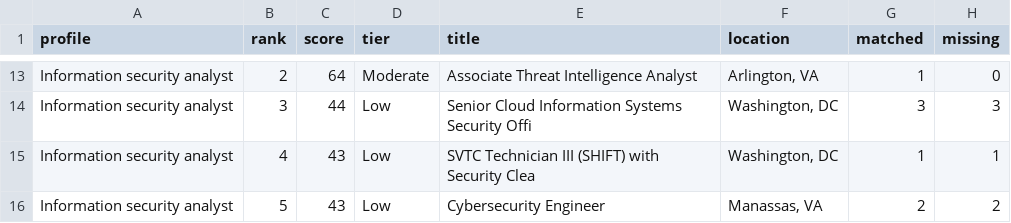
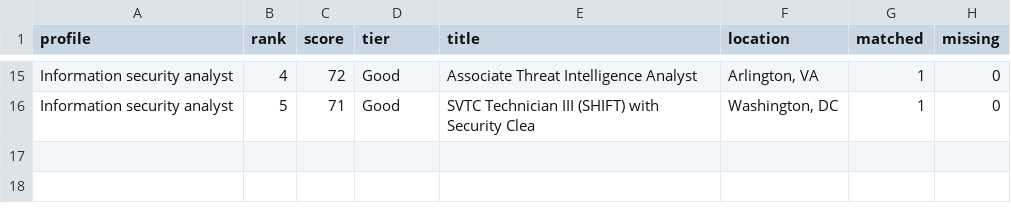
Before and after one commit to halleepham/job-search-challenge, a CSV file: notebooks/results/top5_by_profile.csv, drawn as a sheet; only a part is shown, gaps mark what is left out; removed rows and columns are numbered as before the commit, all else as after; the diff covers the shown part only; the diff names each change by its address in the sheet, - before the commit and + after, or states it on an @@ line.

```diff
--- a/notebooks/results/top5_by_profile.csv
+++ b/notebooks/results/top5_by_profile.csv
-B15 (rank): 2
+B15 (rank): 4
-C15 (score): 64
+C15 (score): 72
-D15 (tier): Moderate
+D15 (tier): Good
-row 14: Information security analyst | 3 | 44 | Low | Senior Cloud Information Systems Security Offi | Washington, DC | 3 | 3
-B16 (rank): 4
+B16 (rank): 5
-C16 (score): 43
+C16 (score): 71
-D16 (tier): Low
+D16 (tier): Good
-H16 (missing): 1
+H16 (missing): 0
-row 16: Information security analyst | 5 | 43 | Low | Cybersecurity Engineer | Manassas, VA | 2 | 2
```
Also changed, not shown: 3 added rows, 1 removed row and 34 edited cells elsewhere in this file, notebooks/results/component_sensitivity_all.csv, notebooks/results/component_sensitivity_summary.csv, 16 other files.
